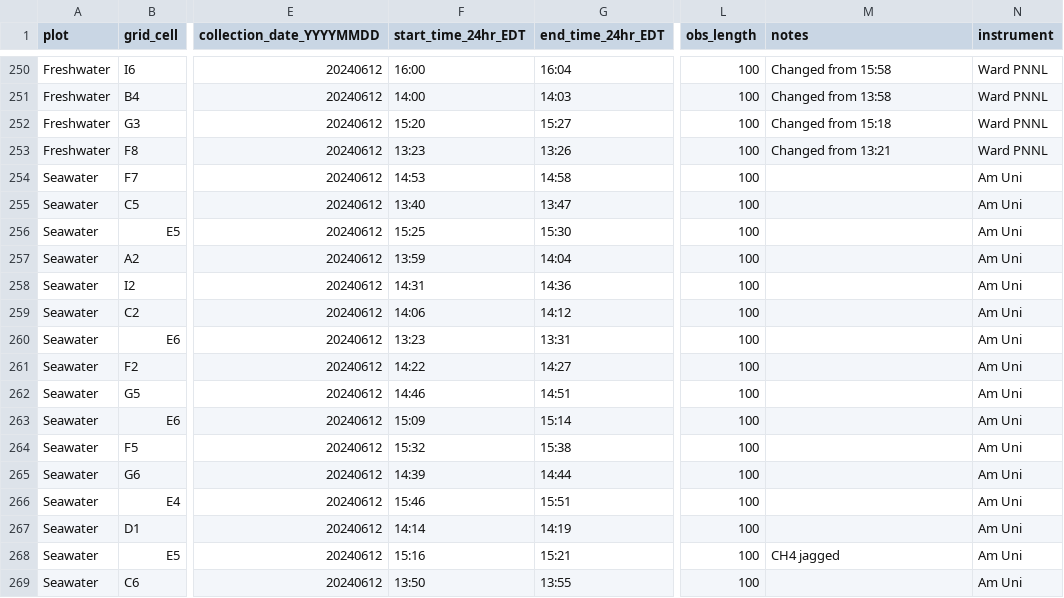
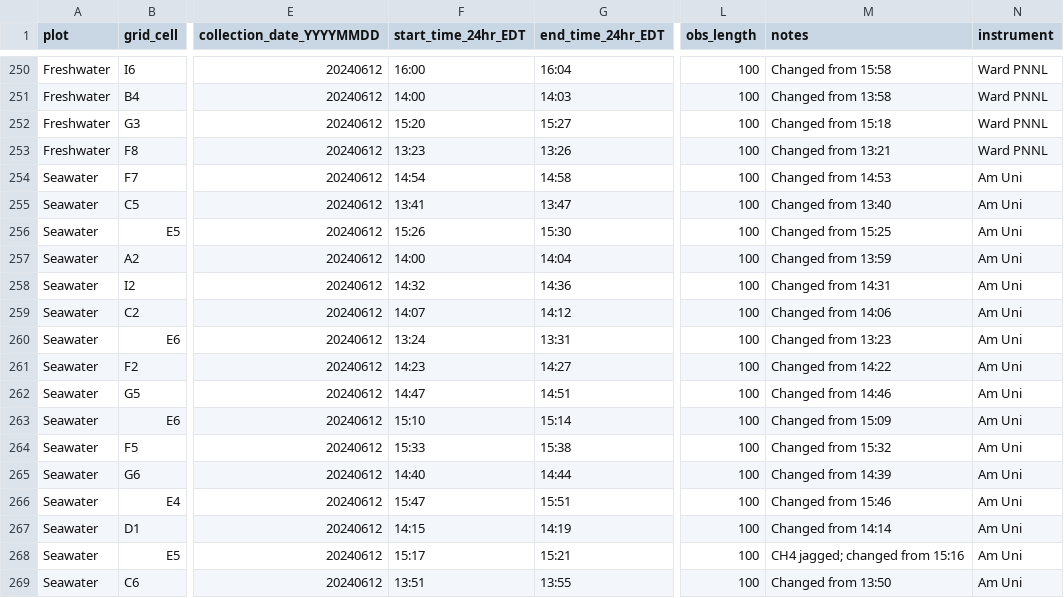
Before and after one commit to COMPASS-DOE/TEMPEST, a CSV file: Data/tree_flux_licor/metadata_excel_files/tree_flux_metadata24.csv, drawn as a sheet; only a part is shown, gaps mark what is left out; the diff covers the shown part only; the diff names each change by its address in the sheet, - before the commit and + after, or states it on an @@ line.

```diff
--- a/Data/tree_flux_licor/metadata_excel_files/tree_flux_metadata24.csv
+++ b/Data/tree_flux_licor/metadata_excel_files/tree_flux_metadata24.csv
-F254 (start_time_24hr_EDT): 14:53
+F254 (start_time_24hr_EDT): 14:54
-M254 (notes): (empty)
+M254 (notes): Changed from 14:53
-F255 (start_time_24hr_EDT): 13:40
+F255 (start_time_24hr_EDT): 13:41
-M255 (notes): (empty)
+M255 (notes): Changed from 13:40
-F256 (start_time_24hr_EDT): 15:25
+F256 (start_time_24hr_EDT): 15:26
-M256 (notes): (empty)
+M256 (notes): Changed from 15:25
-F257 (start_time_24hr_EDT): 13:59
+F257 (start_time_24hr_EDT): 14:00
-M257 (notes): (empty)
+M257 (notes): Changed from 13:59
-F258 (start_time_24hr_EDT): 14:31
+F258 (start_time_24hr_EDT): 14:32
-M258 (notes): (empty)
+M258 (notes): Changed from 14:31
-F259 (start_time_24hr_EDT): 14:06
+F259 (start_time_24hr_EDT): 14:07
-M259 (notes): (empty)
+M259 (notes): Changed from 14:06
-F260 (start_time_24hr_EDT): 13:23
+F260 (start_time_24hr_EDT): 13:24
-M260 (notes): (empty)
+M260 (notes): Changed from 13:23
-F261 (start_time_24hr_EDT): 14:22
+F261 (start_time_24hr_EDT): 14:23
-M261 (notes): (empty)
+M261 (notes): Changed from 14:22
-F262 (start_time_24hr_EDT): 14:46
+F262 (start_time_24hr_EDT): 14:47
-M262 (notes): (empty)
+M262 (notes): Changed from 14:46
-F263 (start_time_24hr_EDT): 15:09
+F263 (start_time_24hr_EDT): 15:10
-M263 (notes): (empty)
+M263 (notes): Changed from 15:09
-F264 (start_time_24hr_EDT): 15:32
+F264 (start_time_24hr_EDT): 15:33
-M264 (notes): (empty)
+M264 (notes): Changed from 15:32
-F265 (start_time_24hr_EDT): 14:39
+F265 (start_time_24hr_EDT): 14:40
-M265 (notes): (empty)
+M265 (notes): Changed from 14:39
-F266 (start_time_24hr_EDT): 15:46
+F266 (start_time_24hr_EDT): 15:47
-M266 (notes): (empty)
+M266 (notes): Changed from 15:46
-F267 (start_time_24hr_EDT): 14:14
+F267 (start_time_24hr_EDT): 14:15
-M267 (notes): (empty)
+M267 (notes): Changed from 14:14
-F268 (start_time_24hr_EDT): 15:16
+F268 (start_time_24hr_EDT): 15:17
-M268 (notes): CH4 jagged
+M268 (notes): CH4 jagged; changed from 15:16
-F269 (start_time_24hr_EDT): 13:50
+F269 (start_time_24hr_EDT): 13:51
-M269 (notes): (empty)
+M269 (notes): Changed from 13:50
```
Also changed, not shown: 50 edited cells elsewhere in this file, Data/tree_flux_licor/treeflux-processing-info.csv.
